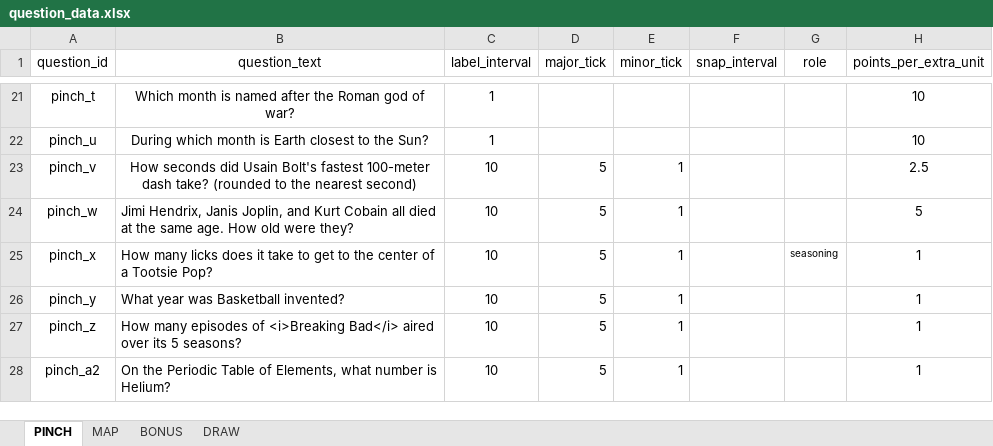
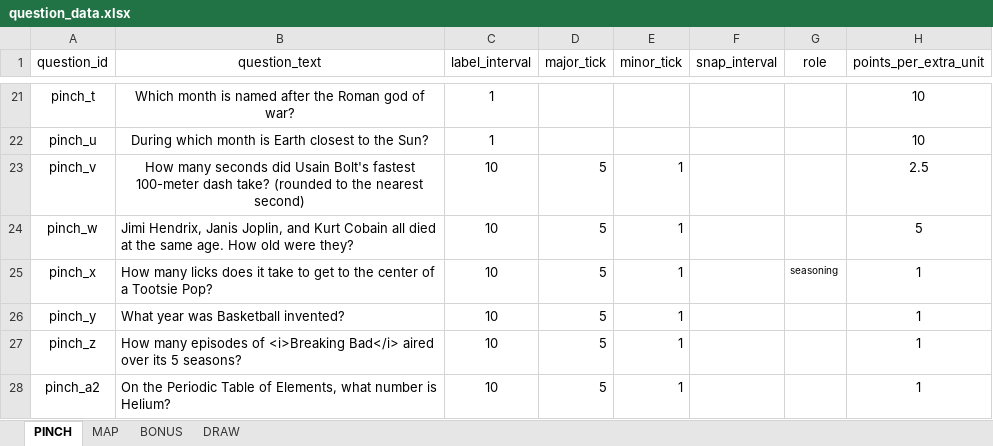
Before and after one commit to SmilingBuddhaGames/Close-Enough-Trivia, an Excel workbook: question_data.xlsx, sheet PINCH, drawn as a sheet; only a part is shown, gaps mark what is left out; values as stored, in another font and other column widths than the file's, no borders; the diff names each change by its address in the sheet, - before the commit and + after, or states it on an @@ line.

Commit message:
-
-

```diff
--- a/question_data.xlsx (sheet PINCH)
+++ b/question_data.xlsx (sheet PINCH)
-B23 (question_text): How seconds did…
+B23 (question_text): How many seconds did…
```
Also changed, not shown: sheet MAP.
